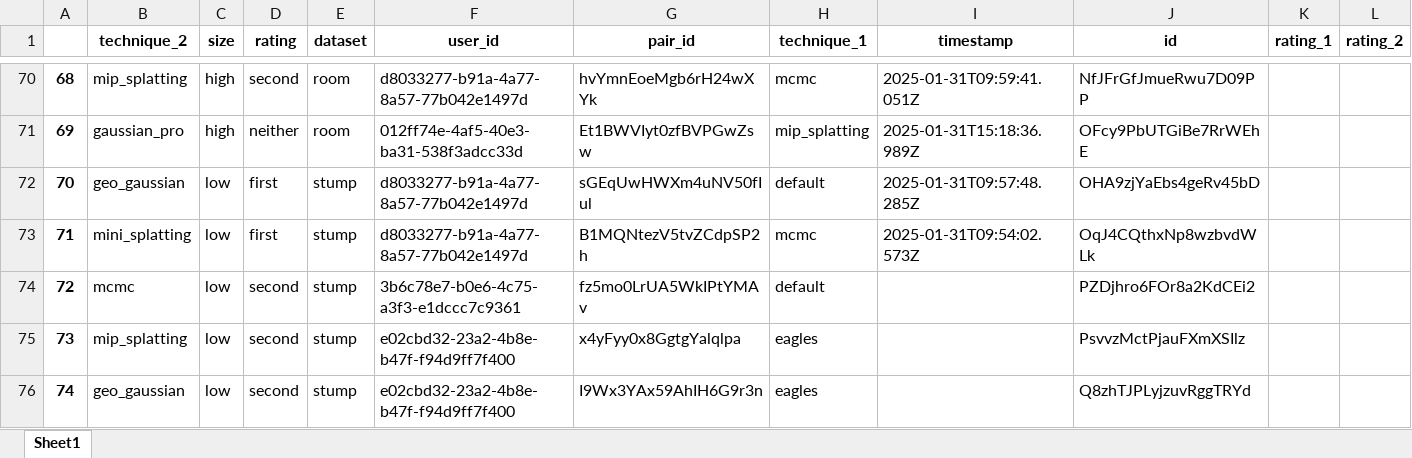
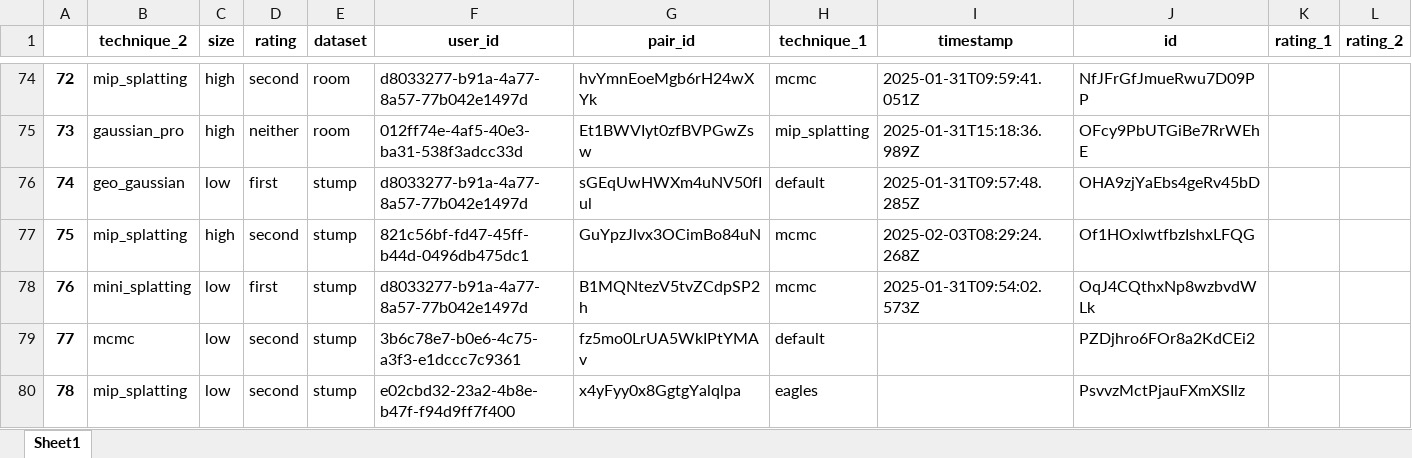
Before and after one commit to PaulErpen/eval-viewer, an Excel workbook: scripts/report/ratings-v6.xlsx, sheet Sheet1, drawn as a sheet; only a part is shown, gaps mark what is left out; the shorter side is filled out with more unchanged rows; values as stored, in another font and other column widths than the file's, no borders; the diff covers the shown part only; the diff names each change by its address in the sheet, - before the commit and + after, or states it on an @@ line.

```diff
--- a/scripts/report/ratings-v6.xlsx (sheet Sheet1)
+++ b/scripts/report/ratings-v6.xlsx (sheet Sheet1)
@@ column A renumbered from row 17 down @@
+row 77: 75 | mip_splatting | high | second | stump | 821c56bf-fd47-45ff-b44d-0496db475dc1 | GuYpzJlvx3OCimBo84uN | mcmc | 2025-02-03T08:29:24.268Z | Of1HOxlwtfbzIshxLFQG
```
Also changed, not shown: 7 added rows elsewhere in this sheet, scripts/report/pairs-v6.xlsx, 2 other files.
